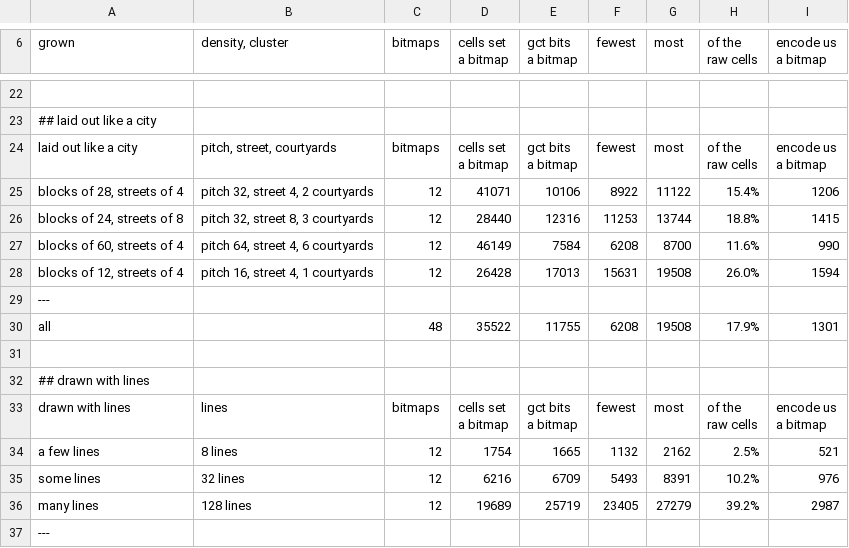
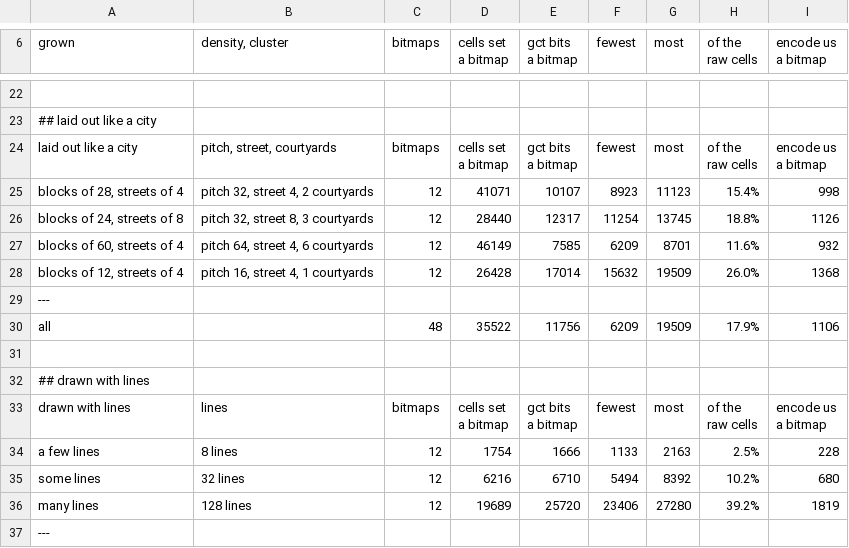
Before and after one commit to ErrorDAR32/bitmap-compression-experiments, a CSV file: docs/measurements/measurement.csv, drawn as a sheet; only a part is shown, gaps mark what is left out; the diff covers the shown part only.

```diff
--- a/docs/measurements/measurement.csv
+++ b/docs/measurements/measurement.csv
@@ -32,8 +32,8 @@ raw cells","encode us
 a bitmap"
-"blocks of 28, streets of 4","pitch 32, street 4, 2 courtyards",12,41071,10106,8922,11122,15.4%,1206
-"blocks of 24, streets of 8","pitch 32, street 8, 3 courtyards",12,28440,12316,11253,13744,18.8%,1415
-"blocks of 60, streets of 4","pitch 64, street 4, 6 courtyards",12,46149,7584,6208,8700,11.6%,990
-"blocks of 12, streets of 4","pitch 16, street 4, 1 courtyards",12,26428,17013,15631,19508,26.0%,1594
+"blocks of 28, streets of 4","pitch 32, street 4, 2 courtyards",12,41071,10107,8923,11123,15.4%,998
+"blocks of 24, streets of 8","pitch 32, street 8, 3 courtyards",12,28440,12317,11254,13745,18.8%,1126
+"blocks of 60, streets of 4","pitch 64, street 4, 6 courtyards",12,46149,7585,6209,8701,11.6%,932
+"blocks of 12, streets of 4","pitch 16, street 4, 1 courtyards",12,26428,17014,15632,19509,26.0%,1368
 ---
-all,"",48,35522,11755,6208,19508,17.9%,1301
+all,"",48,35522,11756,6209,19509,17.9%,1106
 
@@ -45,5 +45,5 @@ raw cells","encode us
 a bitmap"
-a few lines,8 lines,12,1754,1665,1132,2162,2.5%,521
-some lines,32 lines,12,6216,6709,5493,8391,10.2%,976
-many lines,128 lines,12,19689,25719,23405,27279,39.2%,2987
+a few lines,8 lines,12,1754,1666,1133,2163,2.5%,228
+some lines,32 lines,12,6216,6710,5494,8392,10.2%,680
+many lines,128 lines,12,19689,25720,23406,27280,39.2%,1819
 ---
```
Also changed, not shown: 153 edited cells elsewhere in this file, docs/measurements/census.csv, docs/measurements/noise.csv, 15 other files.
